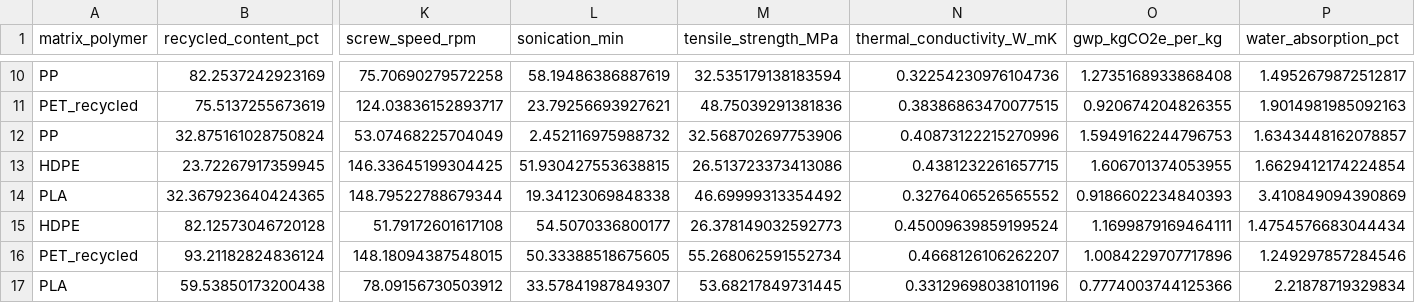
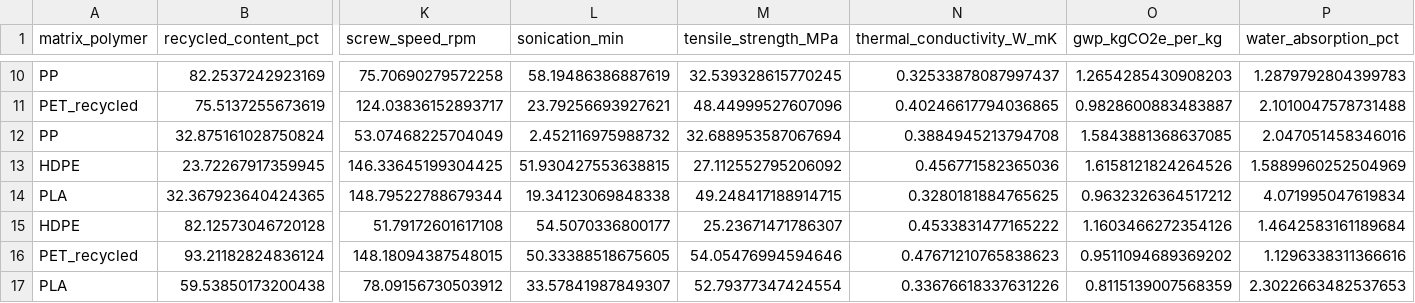
Before and after one commit to deveshgautam0/Project-MSc, a CSV file: reports/pareto.csv, drawn as a sheet; only a part is shown, gaps mark what is left out; the diff covers the shown part only; the diff names each change by its address in the sheet, - before the commit and + after, or states it on an @@ line.

```diff
--- a/reports/pareto.csv
+++ b/reports/pareto.csv
-M10 (tensile_strength_MPa): 32.535179138183594
+M10 (tensile_strength_MPa): 32.539328615770245
-N10 (thermal_conductivity_W_mK): 0.32254230976104736
+N10 (thermal_conductivity_W_mK): 0.32533878087997437
-O10 (gwp_kgCO2e_per_kg): 1.2735168933868408
+O10 (gwp_kgCO2e_per_kg): 1.2654285430908203
-P10 (water_absorption_pct): 1.4952679872512817
+P10 (water_absorption_pct): 1.2879792804399783
-M11 (tensile_strength_MPa): 48.75039291381836
+M11 (tensile_strength_MPa): 48.44999527607096
-N11 (thermal_conductivity_W_mK): 0.38386863470077515
+N11 (thermal_conductivity_W_mK): 0.40246617794036865
-O11 (gwp_kgCO2e_per_kg): 0.920674204826355
+O11 (gwp_kgCO2e_per_kg): 0.9828600883483887
-P11 (water_absorption_pct): 1.9014981985092163
+P11 (water_absorption_pct): 2.1010047578731488
-M12 (tensile_strength_MPa): 32.568702697753906
+M12 (tensile_strength_MPa): 32.688953587067694
-N12 (thermal_conductivity_W_mK): 0.40873122215270996
+N12 (thermal_conductivity_W_mK): 0.3884945213794708
-O12 (gwp_kgCO2e_per_kg): 1.5949162244796753
+O12 (gwp_kgCO2e_per_kg): 1.5843881368637085
-P12 (water_absorption_pct): 1.6343448162078857
+P12 (water_absorption_pct): 2.047051458346016
-M13 (tensile_strength_MPa): 26.513723373413086
+M13 (tensile_strength_MPa): 27.112552795206092
-N13 (thermal_conductivity_W_mK): 0.4381232261657715
+N13 (thermal_conductivity_W_mK): 0.456771582365036
-O13 (gwp_kgCO2e_per_kg): 1.606701374053955
+O13 (gwp_kgCO2e_per_kg): 1.6158121824264526
-P13 (water_absorption_pct): 1.6629412174224854
+P13 (water_absorption_pct): 1.5889960252504969
-M14 (tensile_strength_MPa): 46.69999313354492
+M14 (tensile_strength_MPa): 49.248417188914715
-N14 (thermal_conductivity_W_mK): 0.3276406526565552
+N14 (thermal_conductivity_W_mK): 0.3280181884765625
-O14 (gwp_kgCO2e_per_kg): 0.9186602234840393
+O14 (gwp_kgCO2e_per_kg): 0.9632326364517212
-P14 (water_absorption_pct): 3.410849094390869
+P14 (water_absorption_pct): 4.071995047619834
-M15 (tensile_strength_MPa): 26.378149032592773
+M15 (tensile_strength_MPa): 25.23671471786307
-N15 (thermal_conductivity_W_mK): 0.45009639859199524
+N15 (thermal_conductivity_W_mK): 0.4533831477165222
-O15 (gwp_kgCO2e_per_kg): 1.1699879169464111
+O15 (gwp_kgCO2e_per_kg): 1.1603466272354126
-P15 (water_absorption_pct): 1.4754576683044434
+P15 (water_absorption_pct): 1.4642583161189684
-M16 (tensile_strength_MPa): 55.268062591552734
+M16 (tensile_strength_MPa): 54.05476994594646
-N16 (thermal_conductivity_W_mK): 0.4668126106262207
+N16 (thermal_conductivity_W_mK): 0.47671210765838623
-O16 (gwp_kgCO2e_per_kg): 1.0084229707717896
+O16 (gwp_kgCO2e_per_kg): 0.9511094689369202
-P16 (water_absorption_pct): 1.249297857284546
+P16 (water_absorption_pct): 1.1296338311366616
-M17 (tensile_strength_MPa): 53.68217849731445
+M17 (tensile_strength_MPa): 52.79377347424554
-N17 (thermal_conductivity_W_mK): 0.33129698038101196
+N17 (thermal_conductivity_W_mK): 0.33676618337631226
-O17 (gwp_kgCO2e_per_kg): 0.7774003744125366
+O17 (gwp_kgCO2e_per_kg): 0.8115139007568359
-P17 (water_absorption_pct): 2.21878719329834
+P17 (water_absorption_pct): 2.3022663482537653
```
Also changed, not shown: 84 edited cells elsewhere in this file, data/raw/seed_data.csv, 5 other files.
